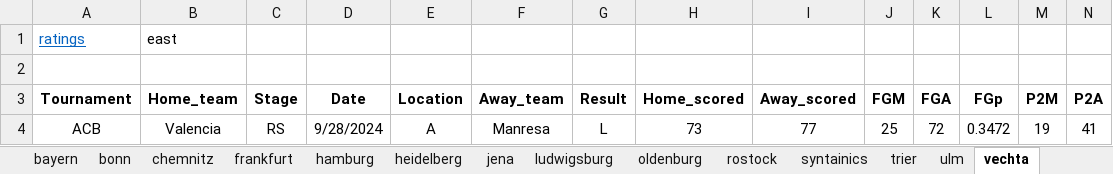
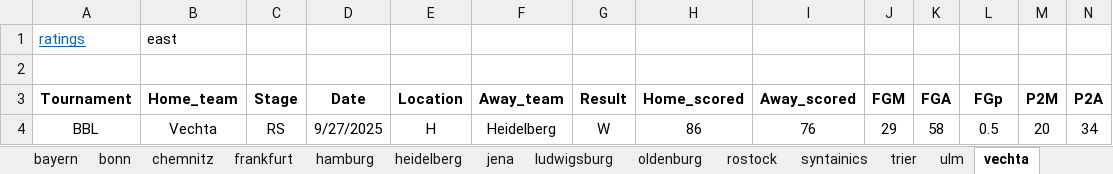
Before and after one commit to Juventtini/season_2026, an Excel workbook: excel/bbl25_26.xlsx, sheet vechta, drawn as a sheet; only a part is shown; values as stored, in another font and other column widths than the file's, no borders; conditional formats and table styles not drawn; removed rows and columns are numbered as before the commit, all else as after; rows hold the shown columns only; the diff names each change by its address in the sheet, - before the commit and + after, or states it on an @@ line.

```diff
--- a/excel/bbl25_26.xlsx (sheet vechta)
+++ b/excel/bbl25_26.xlsx (sheet vechta)
-row 4: ACB | Valencia | RS | 9/28/2024 | A | Manresa | L | 73 | 77 | 25 | 72 | 0.3472 | 19 | 41
+row 4: BBL | Vechta | RS | 9/27/2025 | H | Heidelberg | W | 86 | 76 | 29 | 58 | 0.5 | 20 | 34
```
Also changed, not shown: sheet all_data, sheet bonn, sheet ulm, sheet wurzburg, sheet braun, sheet trier, 10 more sheets, excel/lkl25_26.xlsx, excel/lnb25_26.xlsx, 1 other file.
